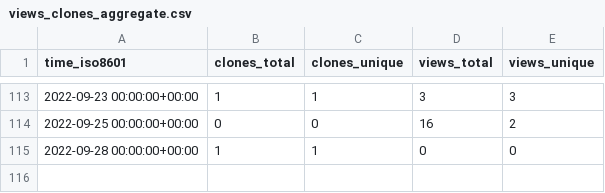
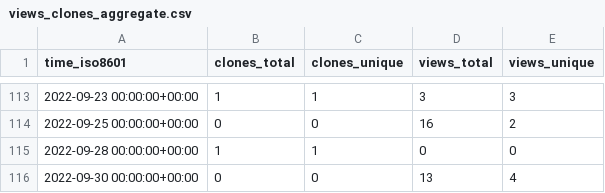
Before and after one commit to NBICLAB/ddn-data-repo, a CSV file: NBICLAB/DDN/ghrs-data/views_clones_aggregate.csv, drawn as a sheet; only a part is shown, gaps mark what is left out; the diff names each change by its address in the sheet, - before the commit and + after, or states it on an @@ line.

```diff
--- a/NBICLAB/DDN/ghrs-data/views_clones_aggregate.csv
+++ b/NBICLAB/DDN/ghrs-data/views_clones_aggregate.csv
+row 116: 2022-09-30 00:00:00+00:00 | 0 | 0 | 13 | 4
```
Also changed, not shown: 1 other file.
